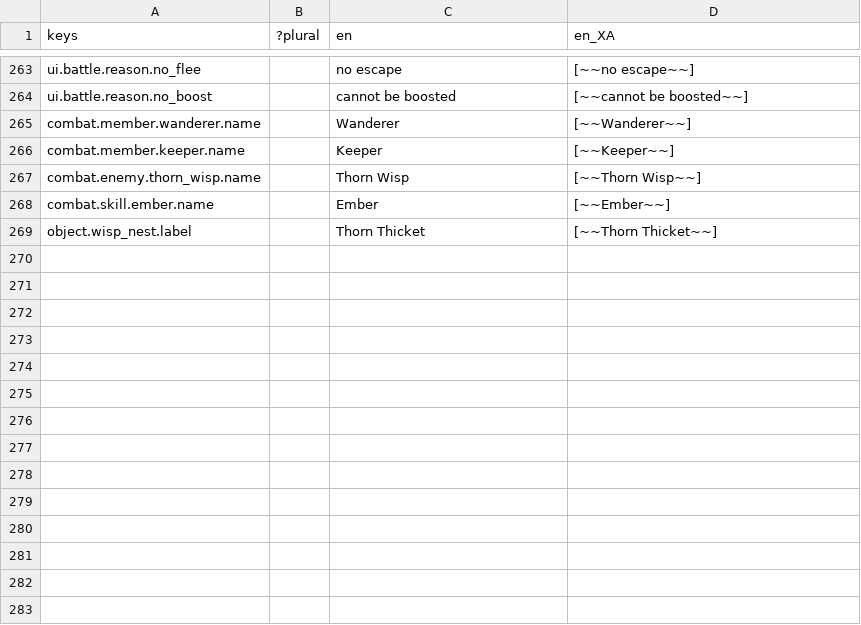
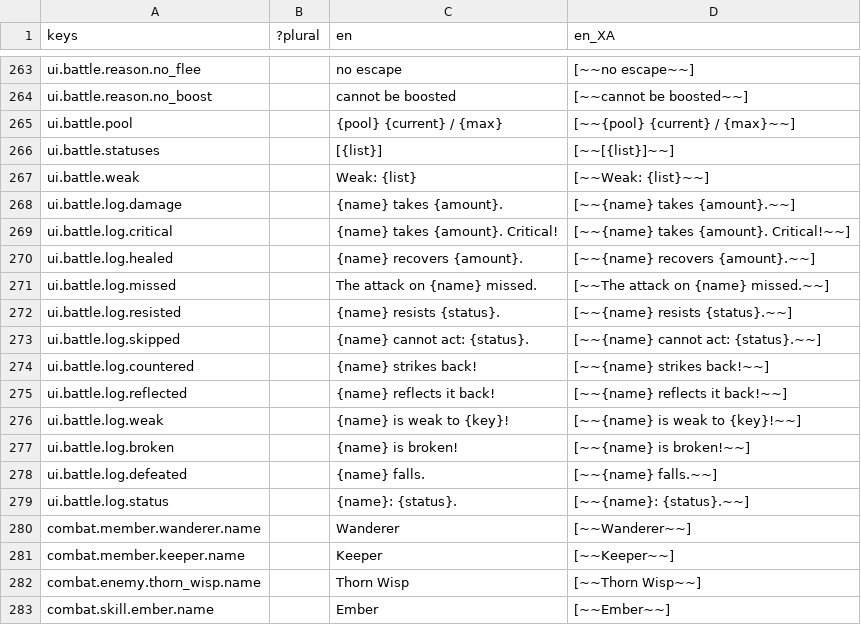
Before and after one commit to Raiyan-Bashar-29/HD-2D-game-base-combat, a CSV file: localization/strings.csv, drawn as a sheet; only a part is shown, gaps mark what is left out; the shorter side is filled out with more unchanged rows.

```diff
--- a/localization/strings.csv
+++ b/localization/strings.csv
@@ -264,2 +264,17 @@ ui.battle.reason.no_flee,,no escape,[~~no escape~~]
 ui.battle.reason.no_boost,,cannot be boosted,[~~cannot be boosted~~]
+ui.battle.pool,,{pool} {current} / {max},[~~{pool} {current} / {max}~~]
+ui.battle.statuses,,[{list}],[~~[{list}]~~]
+ui.battle.weak,,Weak: {list},[~~Weak: {list}~~]
+ui.battle.log.damage,,{name} takes {amount}.,[~~{name} takes {amount}.~~]
+ui.battle.log.critical,,{name} takes {amount}. Critical!,[~~{name} takes {amount}. Critical!~~]
+ui.battle.log.healed,,{name} recovers {amount}.,[~~{name} recovers {amount}.~~]
+ui.battle.log.missed,,The attack on {name} missed.,[~~The attack on {name} missed.~~]
+ui.battle.log.resisted,,{name} resists {status}.,[~~{name} resists {status}.~~]
+ui.battle.log.skipped,,{name} cannot act: {status}.,[~~{name} cannot act: {status}.~~]
+ui.battle.log.countered,,{name} strikes back!,[~~{name} strikes back!~~]
+ui.battle.log.reflected,,{name} reflects it back!,[~~{name} reflects it back!~~]
+ui.battle.log.weak,,{name} is weak to {key}!,[~~{name} is weak to {key}!~~]
+ui.battle.log.broken,,{name} is broken!,[~~{name} is broken!~~]
+ui.battle.log.defeated,,{name} falls.,[~~{name} falls.~~]
+ui.battle.log.status,,{name}: {status}.,[~~{name}: {status}.~~]
 combat.member.wanderer.name,,Wanderer,[~~Wanderer~~]
```
Also changed, not shown: 12 other files.
